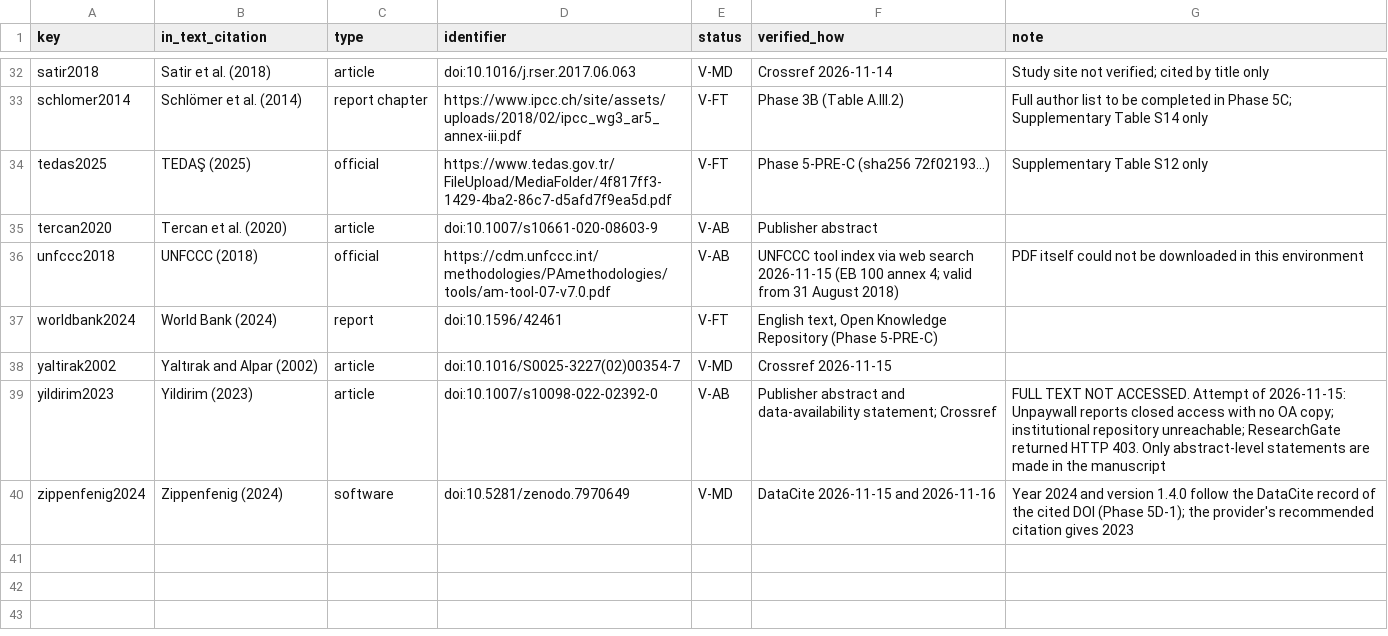
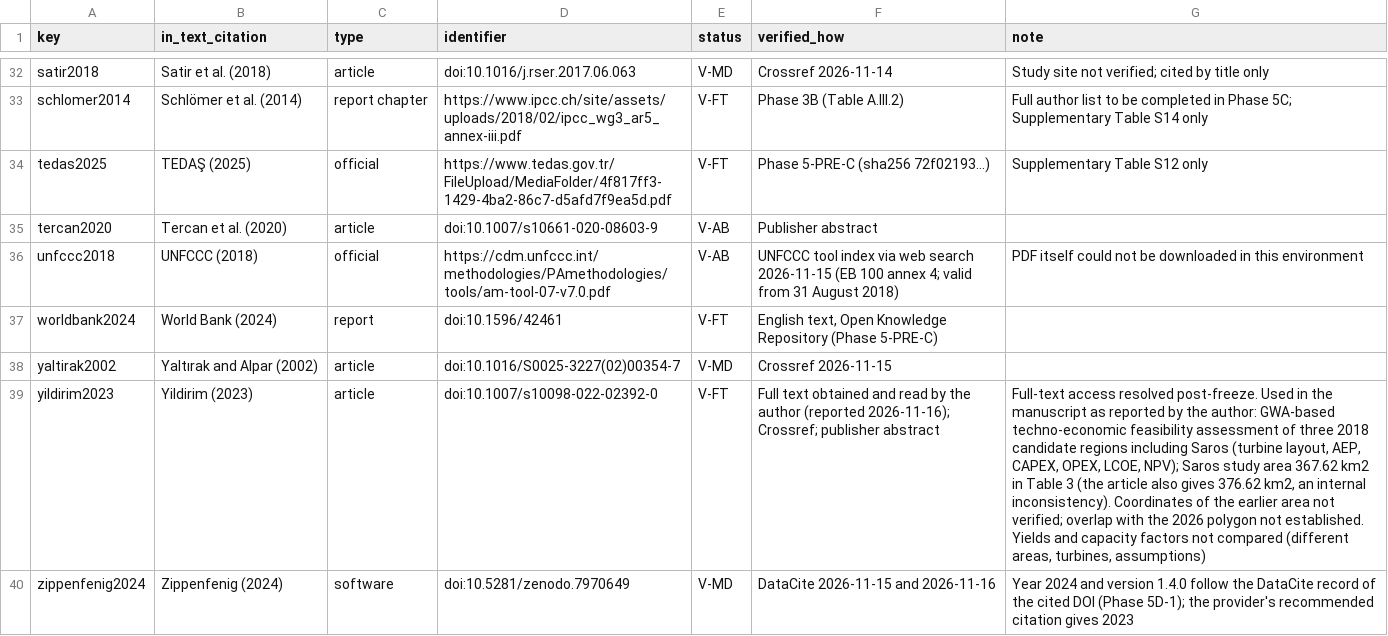
Before and after one commit to SerdarKizil0/saros-offshore-wind, a CSV file: docs/review/phase5b2_reference_register.csv, drawn as a sheet; only a part is shown, gaps mark what is left out; the diff names each change by its address in the sheet, - before the commit and + after, or states it on an @@ line.

```diff
--- a/docs/review/phase5b2_reference_register.csv
+++ b/docs/review/phase5b2_reference_register.csv
-E39 (status): V-AB
+E39 (status): V-FT
-F39 (verified_how): Publisher abstract and data-availability statement; Crossref
+F39 (verified_how): Full text obtained and read by the author (reported 2026-11-16); Crossref; publisher abstract
-G39 (note): FULL TEXT NOT ACCESSED. Attempt of 2026-11-15: Unpaywall reports closed access with no OA copy; institutional repository unreachable; ResearchGate returned HTTP 403. Only abstract-level statements are made in the manuscript
+G39 (note): Full-text access resolved post-freeze. Used in the manuscript as reported by the author: GWA-based techno-economic feasibility assessment of three 2018 candidate regions including Saros (turbine layout, AEP, CAPEX, OPEX, LCOE, NPV); Saros study area 367.62 km2 in Table 3 (the article also gives 376.62 km2, an internal inconsistency). Coordinates of the earlier area not verified; overlap with the 2026 polygon not established. Yields and capacity factors not compared (different areas, turbines, assumptions)
```
Also changed, not shown: 12 other files.
